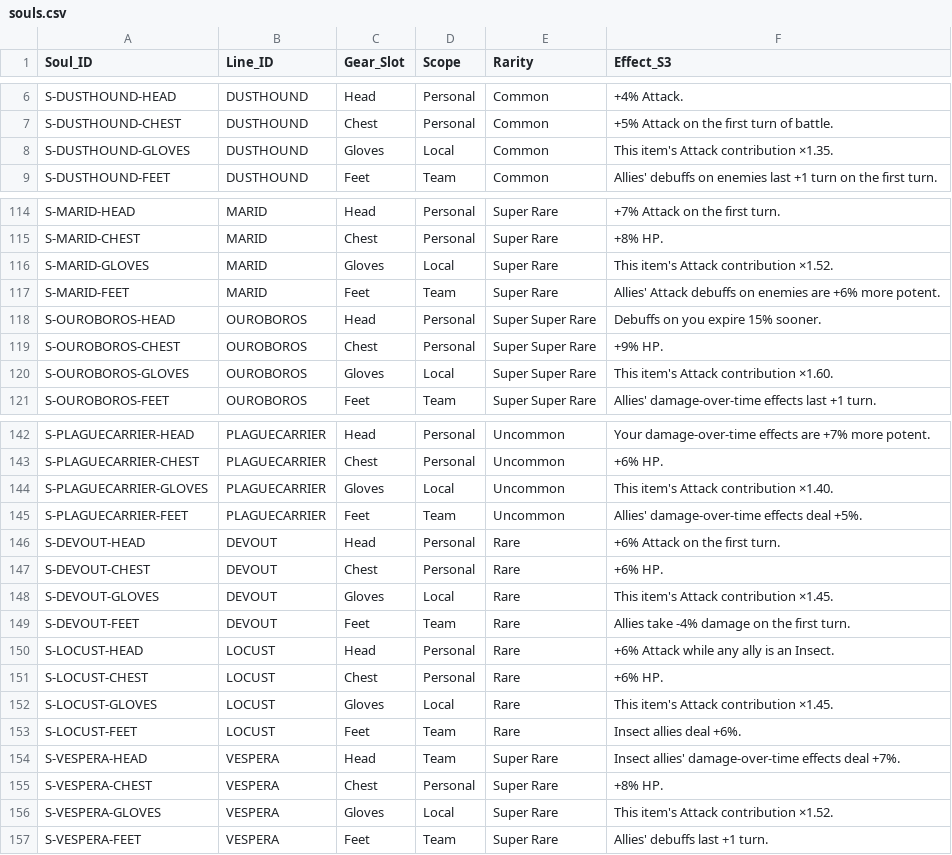
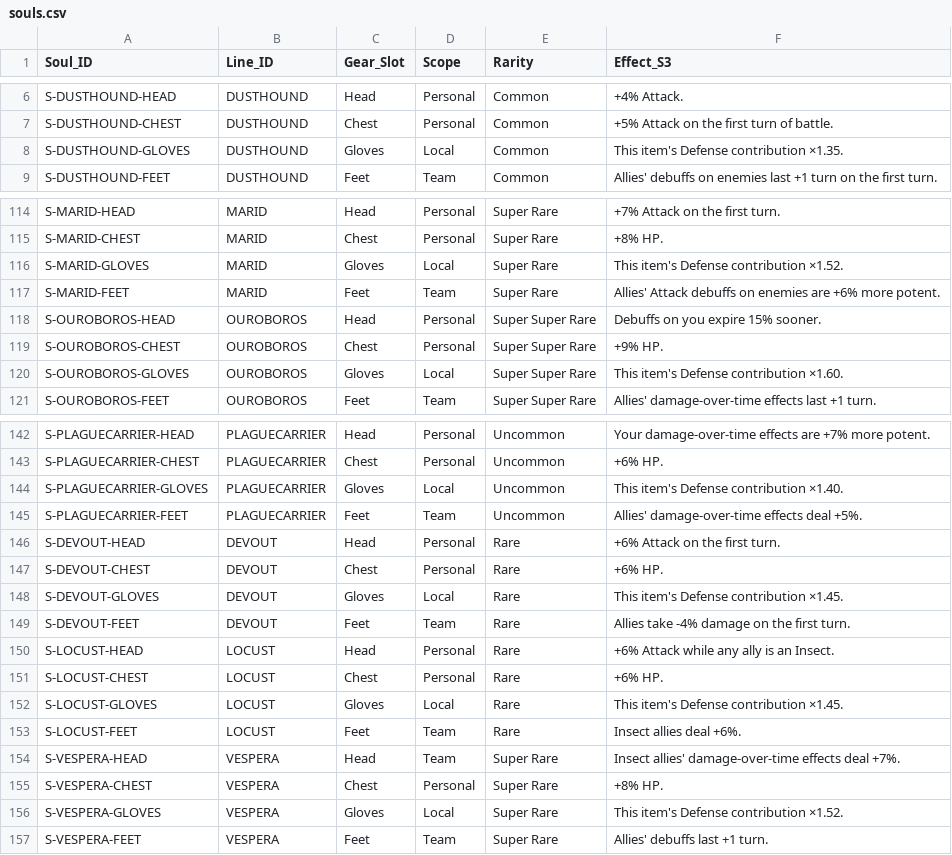
Before and after one commit to eccestanczyk/dfmc, a CSV file: codex/souls.csv, drawn as a sheet; only a part is shown, gaps mark what is left out; the diff covers the shown part only.

```diff
--- a/codex/souls.csv
+++ b/codex/souls.csv
@@ -7,3 +7,3 @@ S-DUSTHOUND-HEAD,DUSTHOUND,Head,Personal,Common,+4% Attack.
 S-DUSTHOUND-CHEST,DUSTHOUND,Chest,Personal,Common,+5% Attack on the first turn of battle.
-S-DUSTHOUND-GLOVES,DUSTHOUND,Gloves,Local,Common,This item's Attack contribution ×1.35.
+S-DUSTHOUND-GLOVES,DUSTHOUND,Gloves,Local,Common,This item's Defense contribution ×1.35.
 S-DUSTHOUND-FEET,DUSTHOUND,Feet,Team,Common,Allies' debuffs on enemies last +1 turn on the first turn.
@@ -115,3 +115,3 @@ S-MARID-HEAD,MARID,Head,Personal,Super Rare,+7% Attack on the first turn.
 S-MARID-CHEST,MARID,Chest,Personal,Super Rare,+8% HP.
-S-MARID-GLOVES,MARID,Gloves,Local,Super Rare,This item's Attack contribution ×1.52.
+S-MARID-GLOVES,MARID,Gloves,Local,Super Rare,This item's Defense contribution ×1.52.
 S-MARID-FEET,MARID,Feet,Team,Super Rare,Allies' Attack debuffs on enemies are +6% more potent.
@@ -119,2 +119,2 @@ S-OUROBOROS-HEAD,OUROBOROS,Head,Personal,Super Super Rare,Debuffs on you expire
 S-OUROBOROS-CHEST,OUROBOROS,Chest,Personal,Super Super Rare,+9% HP.
-S-OUROBOROS-GLOVES,OUROBOROS,Gloves,Local,Super Super Rare,This item's Attack contribution ×1.60.
+S-OUROBOROS-GLOVES,OUROBOROS,Gloves,Local,Super Super Rare,This item's Defense contribution ×1.60.
@@ -143,3 +143,3 @@ S-PLAGUECARRIER-HEAD,PLAGUECARRIER,Head,Personal,Uncommon,Your damage-over-time
 S-PLAGUECARRIER-CHEST,PLAGUECARRIER,Chest,Personal,Uncommon,+6% HP.
-S-PLAGUECARRIER-GLOVES,PLAGUECARRIER,Gloves,Local,Uncommon,This item's Attack contribution ×1.40.
+S-PLAGUECARRIER-GLOVES,PLAGUECARRIER,Gloves,Local,Uncommon,This item's Defense contribution ×1.40.
 S-PLAGUECARRIER-FEET,PLAGUECARRIER,Feet,Team,Uncommon,Allies' damage-over-time effects deal +5%.
@@ -147,3 +147,3 @@ S-DEVOUT-HEAD,DEVOUT,Head,Personal,Rare,+6% Attack on the first turn.
 S-DEVOUT-CHEST,DEVOUT,Chest,Personal,Rare,+6% HP.
-S-DEVOUT-GLOVES,DEVOUT,Gloves,Local,Rare,This item's Attack contribution ×1.45.
+S-DEVOUT-GLOVES,DEVOUT,Gloves,Local,Rare,This item's Defense contribution ×1.45.
 S-DEVOUT-FEET,DEVOUT,Feet,Team,Rare,Allies take -4% damage on the first turn.
@@ -151,3 +151,3 @@ S-LOCUST-HEAD,LOCUST,Head,Personal,Rare,+6% Attack while any ally is an Insect.
 S-LOCUST-CHEST,LOCUST,Chest,Personal,Rare,+6% HP.
-S-LOCUST-GLOVES,LOCUST,Gloves,Local,Rare,This item's Attack contribution ×1.45.
+S-LOCUST-GLOVES,LOCUST,Gloves,Local,Rare,This item's Defense contribution ×1.45.
 S-LOCUST-FEET,LOCUST,Feet,Team,Rare,Insect allies deal +6%.
@@ -156,2 +156,2 @@ S-VESPERA-CHEST,VESPERA,Chest,Personal,Super Rare,"+8% HP."
-S-VESPERA-GLOVES,VESPERA,Gloves,Local,Super Rare,This item's Attack contribution ×1.52.
+S-VESPERA-GLOVES,VESPERA,Gloves,Local,Super Rare,This item's Defense contribution ×1.52.
 S-VESPERA-FEET,VESPERA,Feet,Team,Super Rare,Allies' debuffs last +1 turn.
```
Also changed, not shown: 24 edited cells elsewhere in this file.
